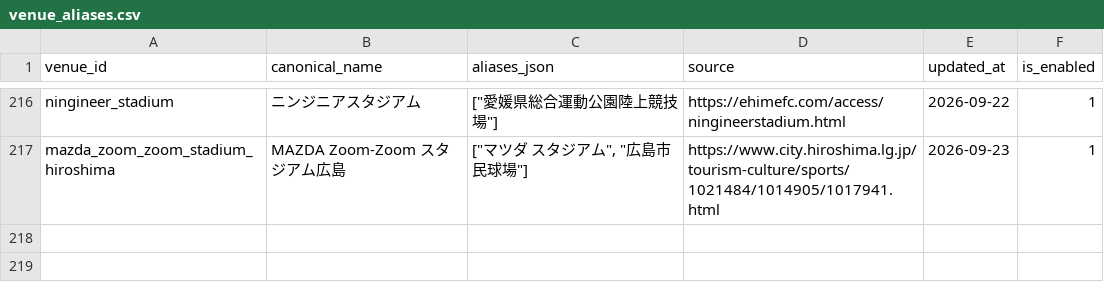
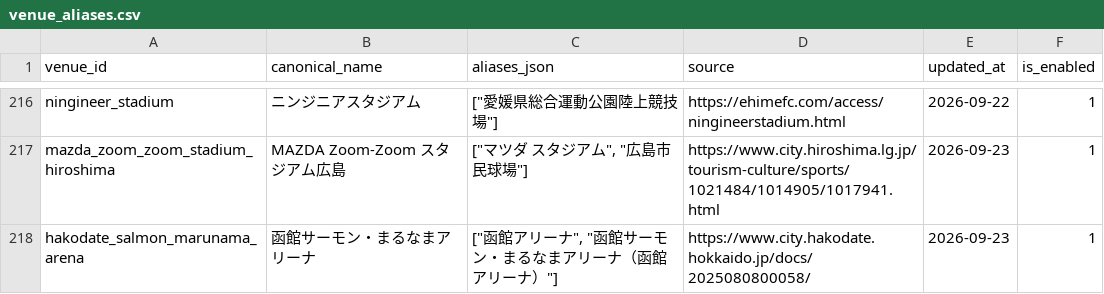
Before and after one commit to NemuKei/market-stats-viewer, a CSV file: data/venue_aliases.csv, drawn as a sheet; only a part is shown, gaps mark what is left out; the diff names each change by its address in the sheet, - before the commit and + after, or states it on an @@ line.

Commit message:
Review Hakodate arena and additional official calendars

```diff
--- a/data/venue_aliases.csv
+++ b/data/venue_aliases.csv
+row 218: hakodate_salmon_marunama_arena | 函館サーモン・まるなまアリーナ | ["函館アリーナ", "函館サーモン・まるなまアリーナ（函館アリーナ）"] | https://www.city.hakodate.hokkaido.jp/docs/2025080800058/ | 2026-09-23 | 1
```
Also changed, not shown: data/venue_registry.csv, 15 other files.
